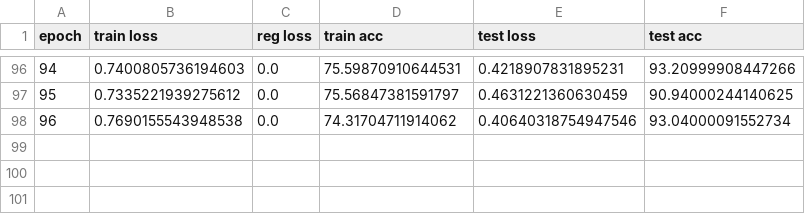
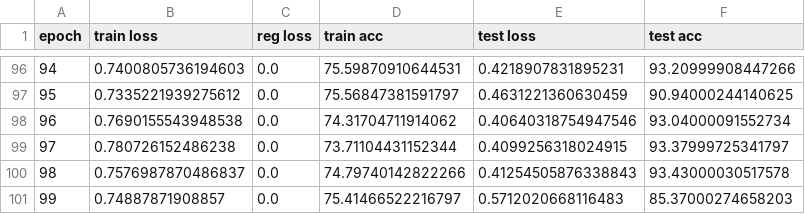
Before and after one commit to Maruf001/78-final-project, a CSV file: results/log_0_ResNet18_weighted_2.csv, drawn as a sheet; only a part is shown, gaps mark what is left out; the diff names each change by its address in the sheet, - before the commit and + after, or states it on an @@ line.

```diff
--- a/results/log_0_ResNet18_weighted_2.csv
+++ b/results/log_0_ResNet18_weighted_2.csv
+row 99: 97 | 0.780726152486238 | 0.0 | 73.71104431152344 | 0.4099256318024915 | 93.37999725341797
+row 100: 98 | 0.7576987870486837 | 0.0 | 74.79740142822266 | 0.41254505876338843 | 93.43000030517578
+row 101: 99 | 0.74887871908857 | 0.0 | 75.41466522216797 | 0.5712020668116483 | 85.37000274658203
```
Also changed, not shown: 3 other files.
